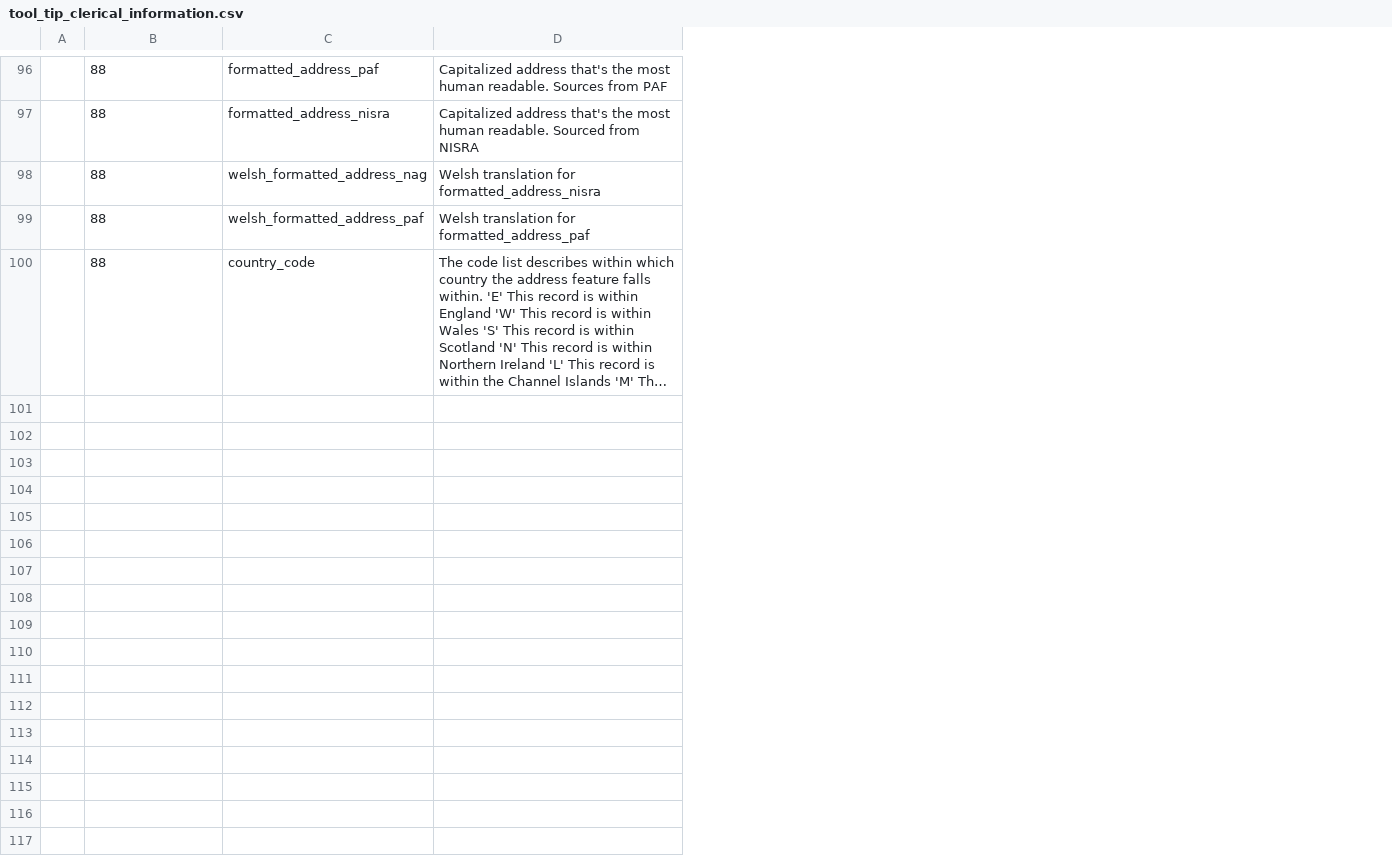
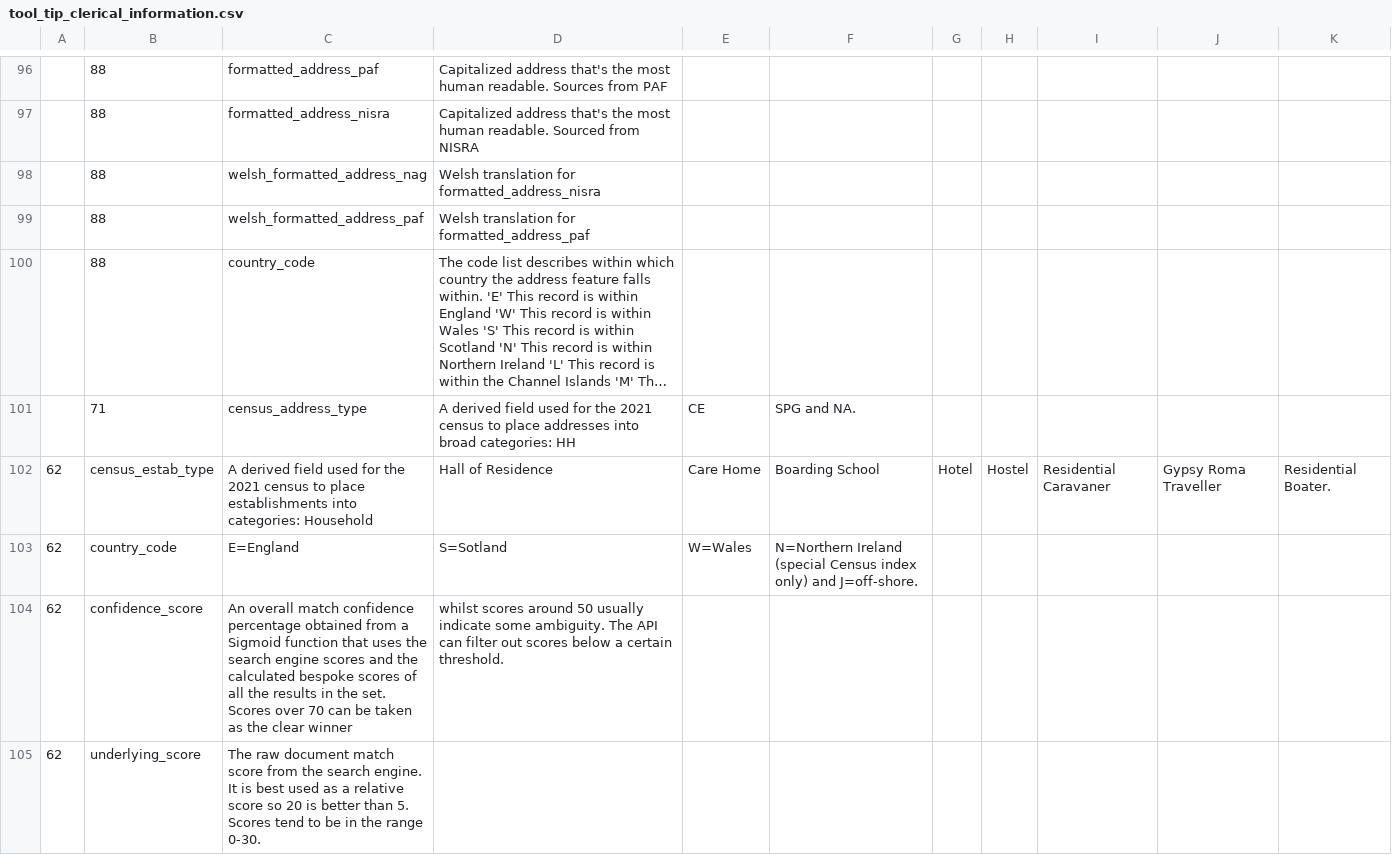
Before and after one commit to ONSdigital/address-index-ui, a CSV file: src/aims_ui/static/downloads/tool_tip_clerical_information.csv, drawn as a sheet; only a part is shown, gaps mark what is left out; long unchanged cells end in …; removed rows and columns are numbered as before the commit, all else as after; the diff covers the shown part only; the diff names each change by its address in the sheet, - before the commit and + after, or states it on an @@ line.

Commit message:
Added tooltip descriptions for missing information

```diff
--- a/src/aims_ui/static/downloads/tool_tip_clerical_information.csv
+++ b/src/aims_ui/static/downloads/tool_tip_clerical_information.csv
-column A, empty
+column A, empty
+column E, empty
+column F, empty
+column G, empty
+column H, empty
+column I, empty
+column J, empty
+column K, empty
+row 101:  | 71 | census_address_type | A derived field used for the 2021 census to place addresses into broad categories: HH | CE | SPG and NA.
+row 102: 62 | census_estab_type | A derived field used for the 2021 census to place establishments into categories: Household | Hall of Residence | Care Home | Boarding School | Hotel | Hostel | Residential Caravaner | Gypsy Roma Traveller | Residential Boater.
+row 103: 62 | country_code | E=England | S=Sotland | W=Wales | N=Northern Ireland (special Census index only) and J=off-shore.
+row 104: 62 | confidence_score | An overall match confidence percentage obtained from a Sigmoid function that uses the search engine scores and the calculated bespoke scores of all the results in the set. Scores over 70 can be taken as the clear winner | whilst scores around 50 usually indicate some ambiguity. The API can filter out scores below a certain threshold.
+row 105: 62 | underlying_score | The raw document match score from the search engine. It is best used as a relative score so 20 is better than 5. Scores tend to be in the range 0-30.
```
Also changed, not shown: 4 added rows elsewhere in this file.
